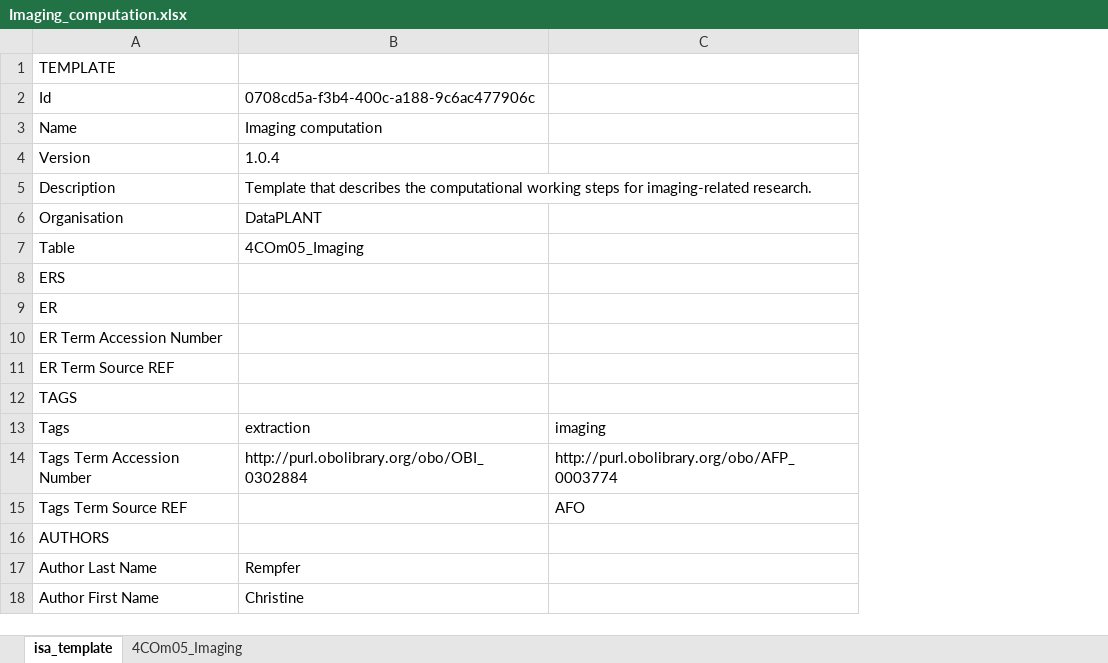
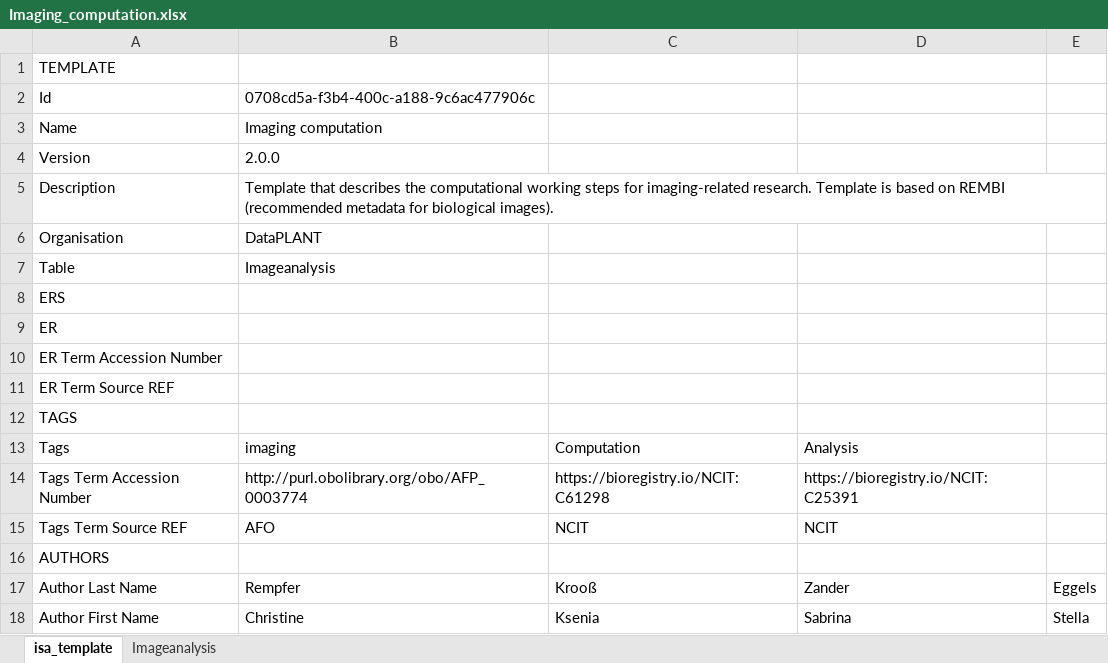
Before and after one commit to nfdi4plants/Swate-templates, an Excel workbook: templates/dataplant/Imaging_computation.xlsx, sheet isa_template, drawn as a sheet; only a part is shown; values as stored, in another font and other column widths than the file's, no borders; removed rows and columns are numbered as before the commit, all else as after; the diff names each change by its address in the sheet, - before the commit and + after, or states it on an @@ line.

Commit message:
Update Imaging_computation.xlsx

```diff
--- a/templates/dataplant/Imaging_computation.xlsx (sheet isa_template)
+++ b/templates/dataplant/Imaging_computation.xlsx (sheet isa_template)
-sheet tab: 4COm05_Imaging
+sheet tab: Imageanalysis
-column C, rows 13-15: imaging | http://purl.obolibrary.org/obo/AFP_0003774 | AFO
+column C, rows 13-18: Computation | https://bioregistry.io/NCIT:C61298 | NCIT |  | Krooß | Ksenia
+column D, rows 13-18: Analysis | https://bioregistry.io/NCIT:C25391 | NCIT |  | Zander | Sabrina
+column E, rows 17-18: Eggels | Stella
-B4: 1.0.4
+B4: 2.0.0
-B5: …imaging-related research.
+B5: …imaging-related research. Template is based on REMBI (recommended metadata for biological images).
-B7: 4COm05_Imaging
+B7: Imageanalysis
-B13: extraction
+B13: imaging
-B14: http://purl.obolibrary.org/obo/OBI_0302884
+B14: http://purl.obolibrary.org/obo/AFP_0003774
-B15: (empty)
+B15: AFO
```
Also changed, not shown: sheet Imageanalysis.
